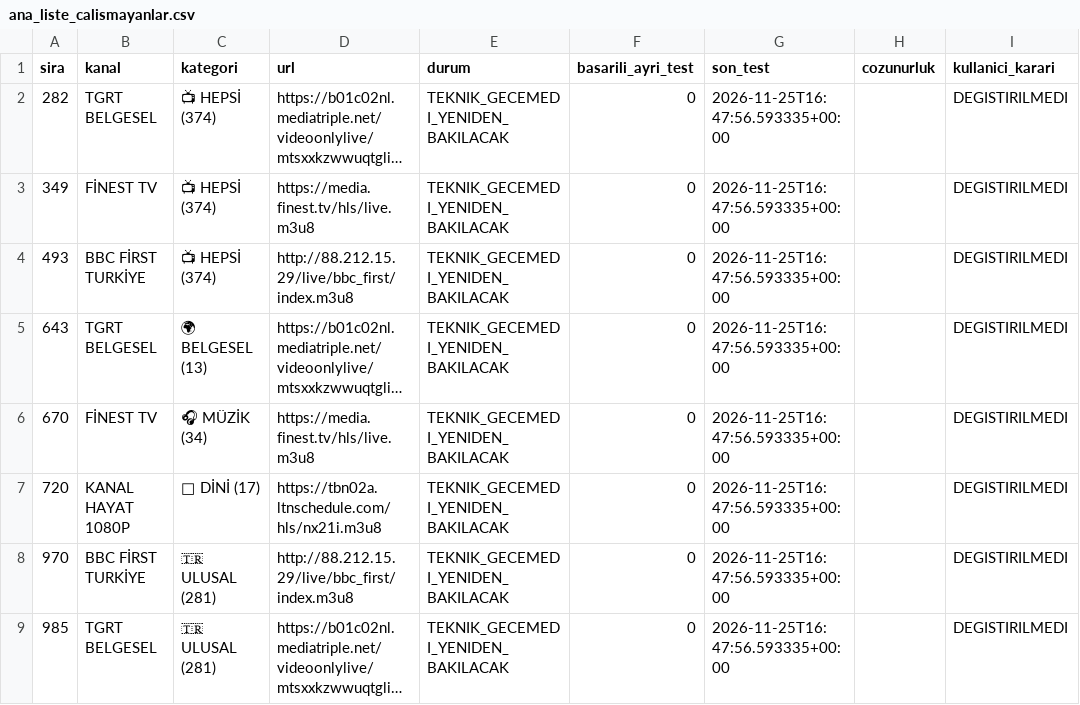
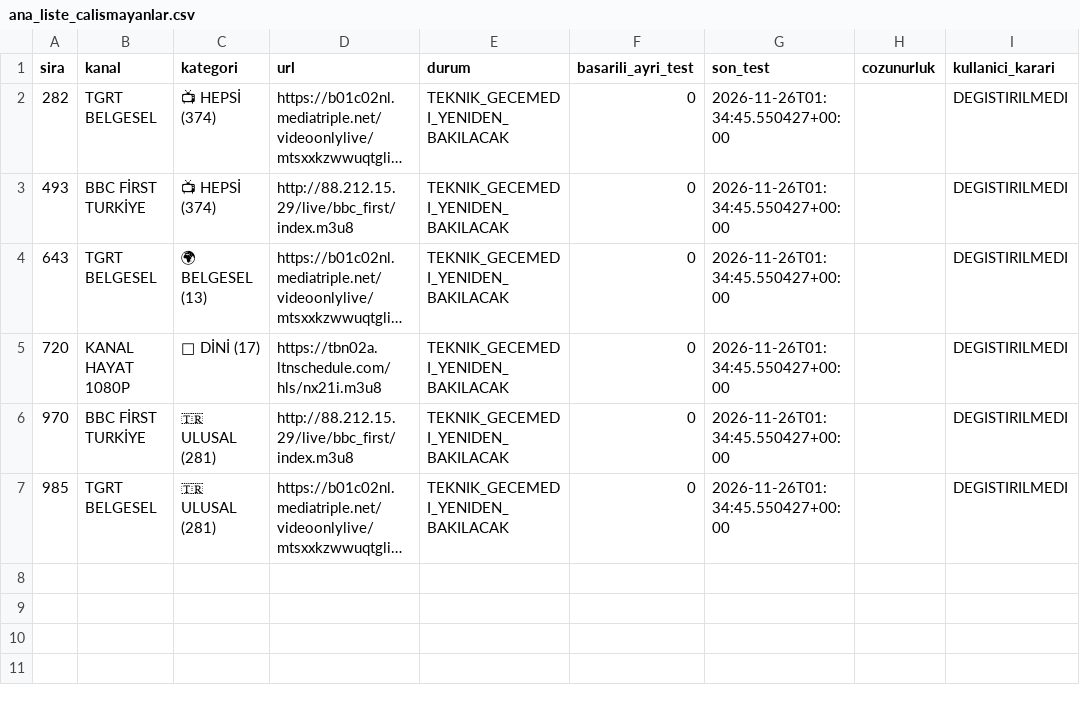
Before and after one commit to Madsc55/madsc-tv, a CSV file: madsc_kesif/ana_liste_calismayanlar.csv, drawn as a sheet; long unchanged cells end in …; removed rows and columns are numbered as before the commit, all else as after; the diff names each change by its address in the sheet, - before the commit and + after, or states it on an @@ line.

```diff
--- a/madsc_kesif/ana_liste_calismayanlar.csv
+++ b/madsc_kesif/ana_liste_calismayanlar.csv
-G2 (son_test): 2026-11-25T16:47:56.593335+00:00
+G2 (son_test): 2026-11-26T01:34:45.550427+00:00
-row 3: 349 | FİNEST TV | 📺 HEPSİ (374) | https://media.finest.tv/hls/live.m3u8 | TEKNIK_GECEMEDI_YENIDEN_BAKILACAK | 0 | 2026-11-25T16:47:56.593335+00:00 |  | DEGISTIRILMEDI
-G3:G4 (son_test): 2026-11-25T16:47:56.593335+00:00
+G3:G4 (son_test): 2026-11-26T01:34:45.550427+00:00
-row 6: 670 | FİNEST TV | 🎧 MÜZİK (34) | https://media.finest.tv/hls/live.m3u8 | TEKNIK_GECEMEDI_YENIDEN_BAKILACAK | 0 | 2026-11-25T16:47:56.593335+00:00 |  | DEGISTIRILMEDI
-G5:G7 (son_test): 2026-11-25T16:47:56.593335+00:00
+G5:G7 (son_test): 2026-11-26T01:34:45.550427+00:00
```
Also changed, not shown: madsc_kesif/ana_liste_saglik_raporu.csv, madsc_kesif/filtre_reddedilenler.csv, 9 other files.
